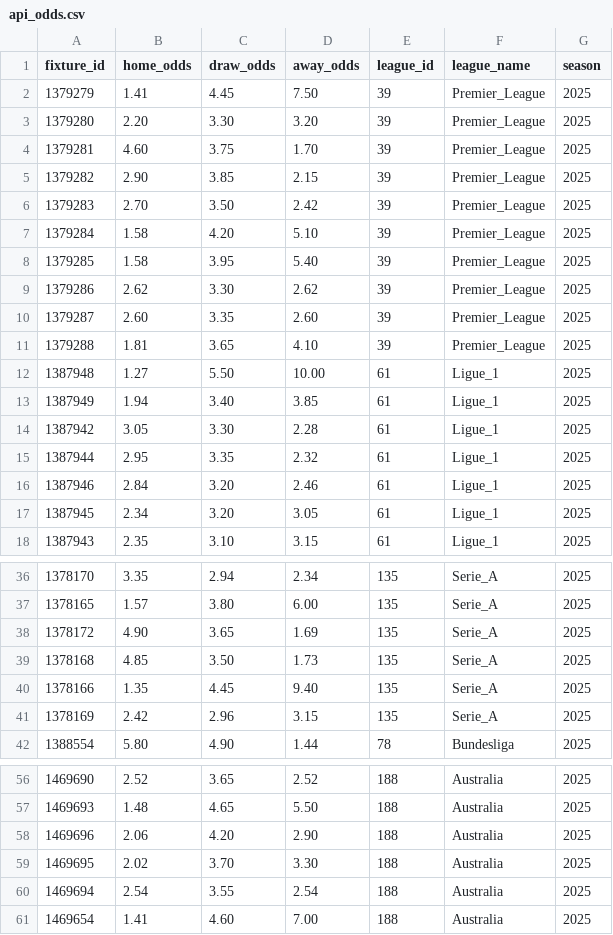
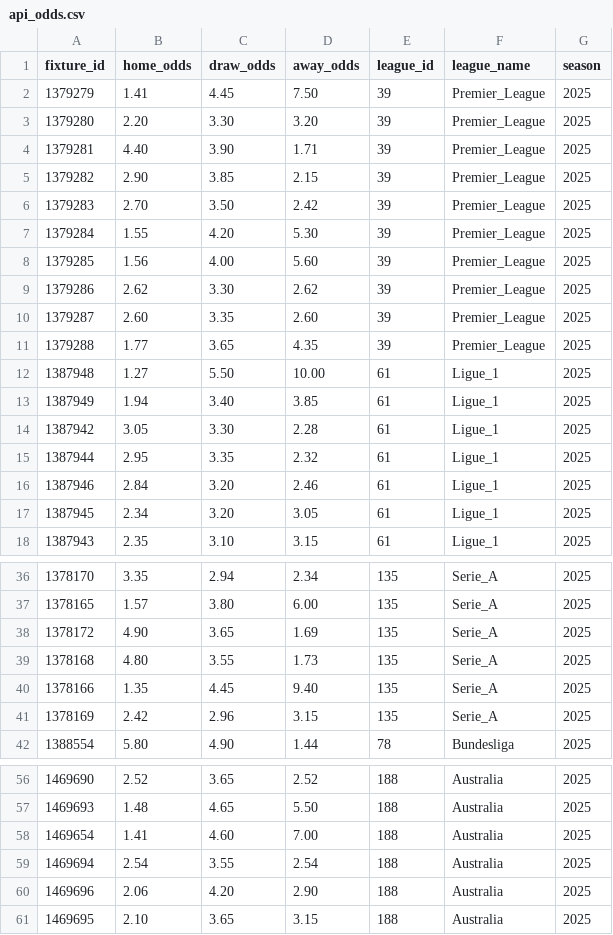
Before and after one commit to pirate-225/football-ai-api, a CSV file: data_raw/api_odds.csv, drawn as a sheet; only a part is shown, gaps mark what is left out.

```diff
--- a/data_raw/api_odds.csv
+++ b/data_raw/api_odds.csv
@@ -3,10 +3,10 @@ fixture_id,home_odds,draw_odds,away_odds,league_id,league_name,season
 1379280,2.20,3.30,3.20,39,Premier_League,2025
-1379281,4.60,3.75,1.70,39,Premier_League,2025
+1379281,4.40,3.90,1.71,39,Premier_League,2025
 1379282,2.90,3.85,2.15,39,Premier_League,2025
 1379283,2.70,3.50,2.42,39,Premier_League,2025
-1379284,1.58,4.20,5.10,39,Premier_League,2025
-1379285,1.58,3.95,5.40,39,Premier_League,2025
+1379284,1.55,4.20,5.30,39,Premier_League,2025
+1379285,1.56,4.00,5.60,39,Premier_League,2025
 1379286,2.62,3.30,2.62,39,Premier_League,2025
 1379287,2.60,3.35,2.60,39,Premier_League,2025
-1379288,1.81,3.65,4.10,39,Premier_League,2025
+1379288,1.77,3.65,4.35,39,Premier_League,2025
 1387948,1.27,5.50,10.00,61,Ligue_1,2025
@@ -38,3 +38,3 @@ fixture_id,home_odds,draw_odds,away_odds,league_id,league_name,season
 1378172,4.90,3.65,1.69,135,Serie_A,2025
-1378168,4.85,3.50,1.73,135,Serie_A,2025
+1378168,4.80,3.55,1.73,135,Serie_A,2025
 1378166,1.35,4.45,9.40,135,Serie_A,2025
@@ -57,5 +57,5 @@ fixture_id,home_odds,draw_odds,away_odds,league_id,league_name,season
 1469693,1.48,4.65,5.50,188,Australia,2025
+1469654,1.41,4.60,7.00,188,Australia,2025
+1469694,2.54,3.55,2.54,188,Australia,2025
 1469696,2.06,4.20,2.90,188,Australia,2025
-1469695,2.02,3.70,3.30,188,Australia,2025
-1469694,2.54,3.55,2.54,188,Australia,2025
-1469654,1.41,4.60,7.00,188,Australia,2025
+1469695,2.10,3.65,3.15,188,Australia,2025
```
Also changed, not shown: data_raw/api_standings.csv, 5 other files.
